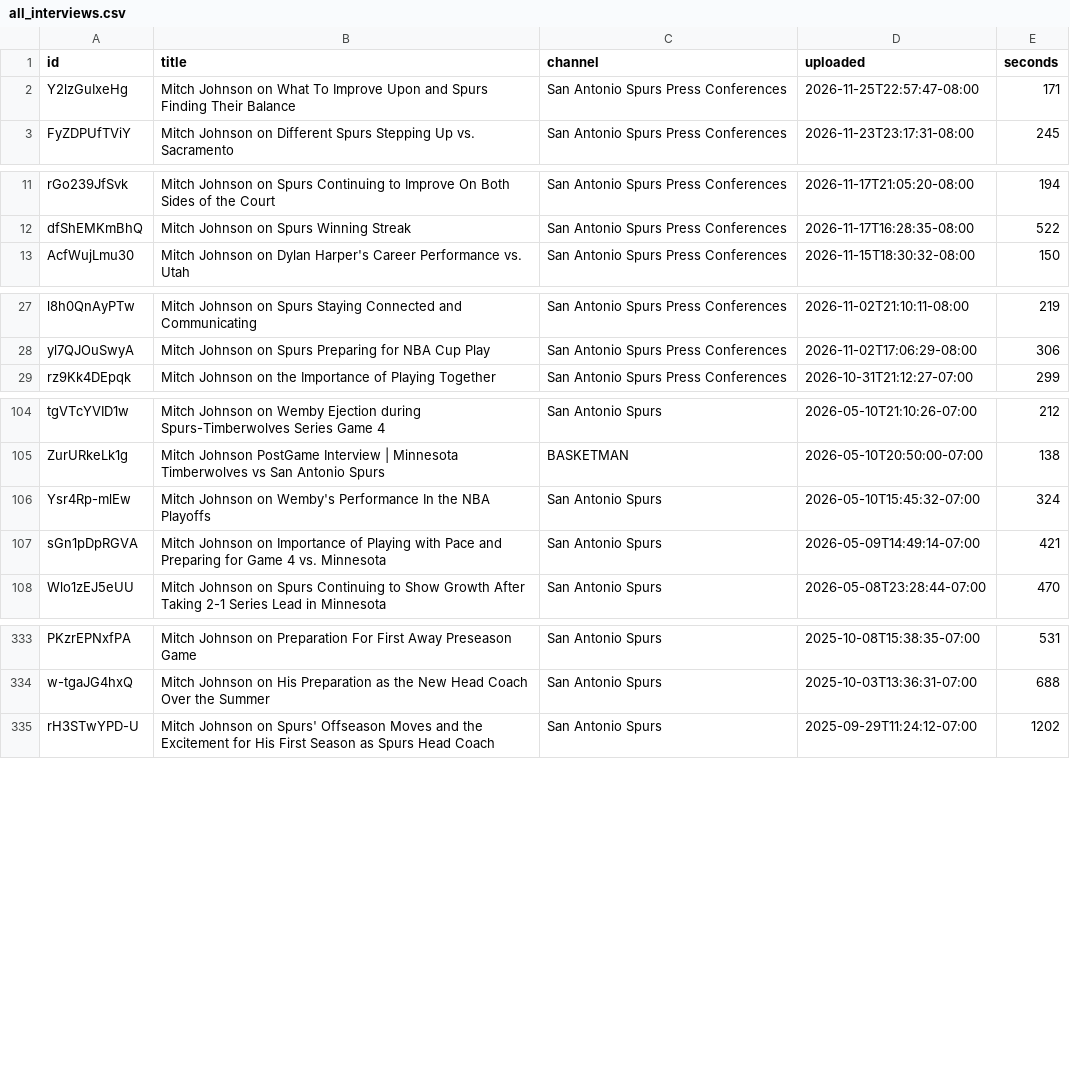
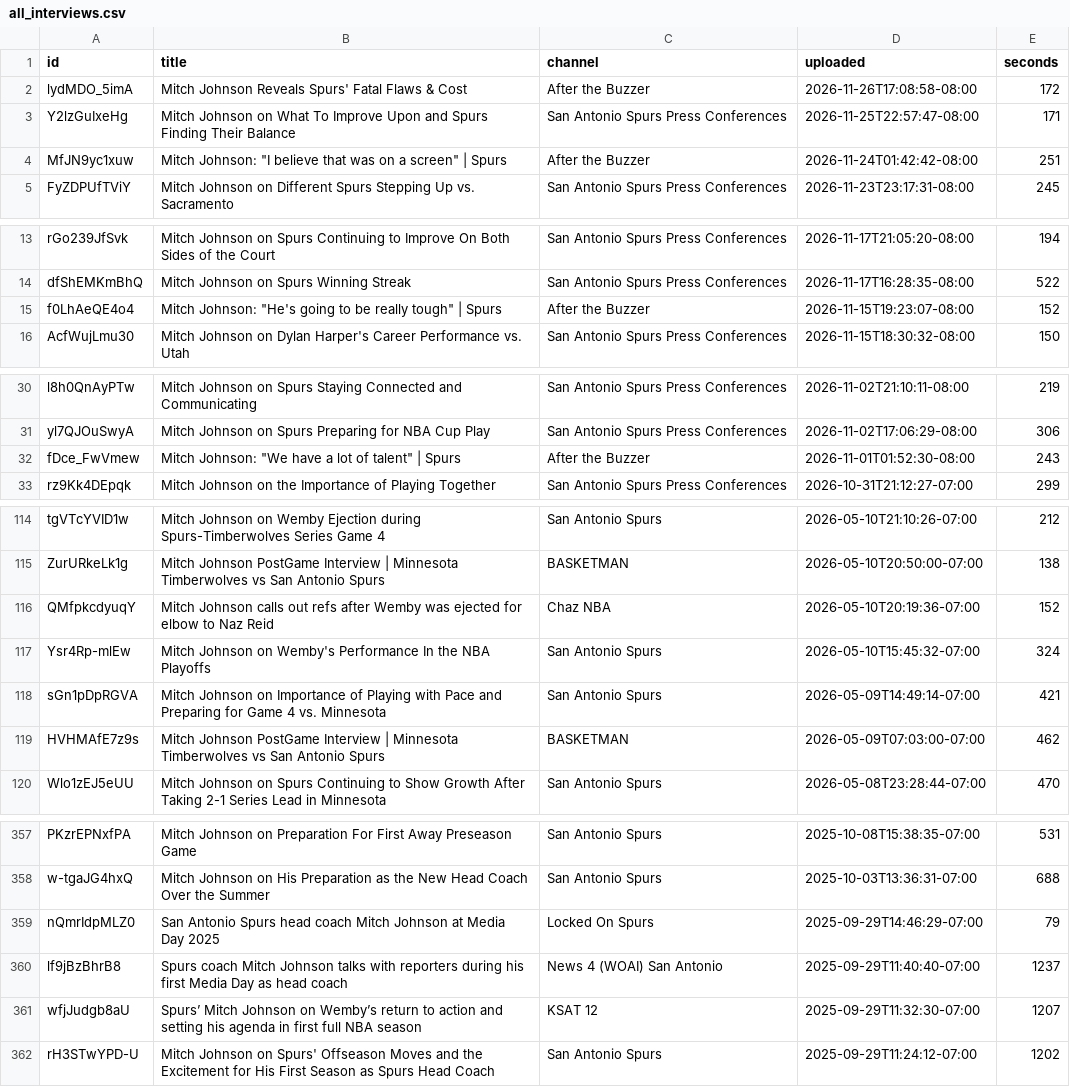
Before and after one commit to bomikim3005-rgb/mitch-interviews, a CSV file: all_interviews.csv, drawn as a sheet; only a part is shown, gaps mark what is left out; the diff covers the shown part only.

Commit message:
Add transcripts and interviews (from Mac)

```diff
--- a/all_interviews.csv
+++ b/all_interviews.csv
@@ -1,3 +1,5 @@
 id,title,channel,uploaded,seconds
+lydMDO_5imA,Mitch Johnson Reveals Spurs' Fatal Flaws & Cost,After the Buzzer,2026-11-26T17:08:58-08:00,172
 Y2lzGuIxeHg,Mitch Johnson on What To Improve Upon and Spurs Finding Their Balance,San Antonio Spurs Press Conferences,2026-11-25T22:57:47-08:00,171
+MfJN9yc1xuw,"Mitch Johnson: ""I believe that was on a screen"" | Spurs",After the Buzzer,2026-11-24T01:42:42-08:00,251
 FyZDPUfTViY,Mitch Johnson on Different Spurs Stepping Up vs. Sacramento,San Antonio Spurs Press Conferences,2026-11-23T23:17:31-08:00,245
@@ -12,2 +14,3 @@ rGo239JfSvk,Mitch Johnson on Spurs Continuing to Improve On Both Sides of the Co
 dfShEMKmBhQ,Mitch Johnson on Spurs Winning Streak,San Antonio Spurs Press Conferences,2026-11-17T16:28:35-08:00,522
+f0LhAeQE4o4,"Mitch Johnson: ""He's going to be really tough"" | Spurs",After the Buzzer,2026-11-15T19:23:07-08:00,152
 AcfWujLmu30,Mitch Johnson on Dylan Harper's Career Performance vs. Utah,San Antonio Spurs Press Conferences,2026-11-15T18:30:32-08:00,150
@@ -28,2 +31,3 @@ l8h0QnAyPTw,Mitch Johnson on Spurs Staying Connected and Communicating,San Anton
 yl7QJOuSwyA,Mitch Johnson on Spurs Preparing for NBA Cup Play,San Antonio Spurs Press Conferences,2026-11-02T17:06:29-08:00,306
+fDce_FwVmew,"Mitch Johnson: ""We have a lot of talent"" | Spurs",After the Buzzer,2026-11-01T01:52:30-08:00,243
 rz9Kk4DEpqk,Mitch Johnson on the Importance of Playing Together,San Antonio Spurs Press Conferences,2026-10-31T21:12:27-07:00,299
@@ -105,4 +115,6 @@ tgVTcYVID1w,Mitch Johnson on Wemby Ejection during Spurs-Timberwolves Series Gam
 ZurURkeLk1g,Mitch Johnson PostGame Interview | Minnesota Timberwolves vs San Antonio Spurs,BASKETMAN,2026-05-10T20:50:00-07:00,138
+QMfpkcdyuqY,Mitch Johnson calls out refs after Wemby was ejected for elbow to Naz Reid,Chaz NBA,2026-05-10T20:19:36-07:00,152
 Ysr4Rp-mlEw,Mitch Johnson on Wemby's Performance In the NBA Playoffs,San Antonio Spurs,2026-05-10T15:45:32-07:00,324
 sGn1pDpRGVA,Mitch Johnson on Importance of Playing with Pace and Preparing for Game 4 vs. Minnesota,San Antonio Spurs,2026-05-09T14:49:14-07:00,421
+HVHMAfE7z9s,Mitch Johnson PostGame Interview | Minnesota Timberwolves vs San Antonio Spurs,BASKETMAN,2026-05-09T07:03:00-07:00,462
 Wlo1zEJ5eUU,Mitch Johnson on Spurs Continuing to Show Growth After Taking 2-1 Series Lead in Minnesota,San Antonio Spurs,2026-05-08T23:28:44-07:00,470
@@ -334,2 +358,5 @@ PKzrEPNxfPA,Mitch Johnson on Preparation For First Away Preseason Game,San Anton
 w-tgaJG4hxQ,Mitch Johnson on His Preparation as the New Head Coach Over the Summer,San Antonio Spurs,2025-10-03T13:36:31-07:00,688
+nQmrIdpMLZ0,San Antonio Spurs head coach Mitch Johnson at Media Day 2025,Locked On Spurs,2025-09-29T14:46:29-07:00,79
+lf9jBzBhrB8,Spurs coach Mitch Johnson talks with reporters during his first Media Day as head coach,News 4 (WOAI) San Antonio,2025-09-29T11:40:40-07:00,1237
+wfjJudgb8aU,Spurs’ Mitch Johnson on Wemby’s return to action and setting his agenda in first full NBA season,KSAT 12,2025-09-29T11:32:30-07:00,1207
 rH3STwYPD-U,Mitch Johnson on Spurs' Offseason Moves and the Excitement for His First Season as Spurs Head Coach,San Antonio Spurs,2025-09-29T11:24:12-07:00,1202
```
Also changed, not shown: 18 added rows elsewhere in this file.
